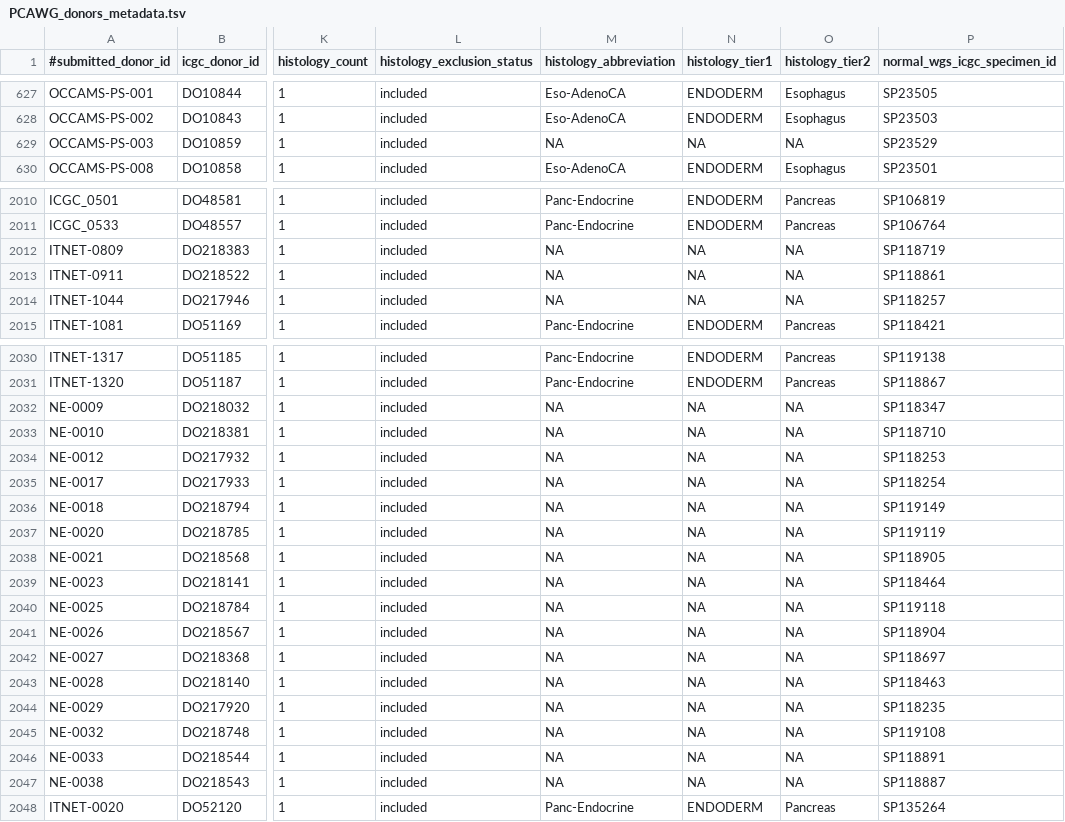
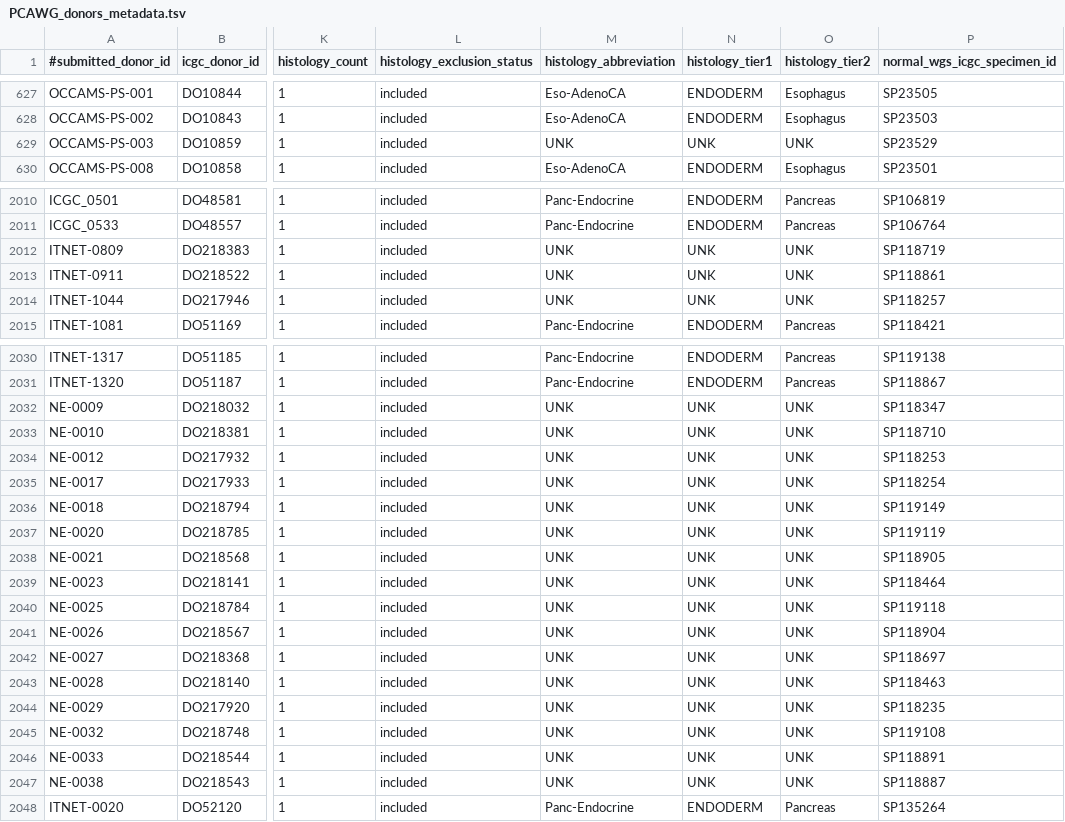
Before and after one commit to brguez/MEIBA, a TSV file: ref/PCAWG_donors_metadata.tsv, drawn as a sheet; only a part is shown, gaps mark what is left out; the diff covers the shown part only; the diff names each change by its address in the sheet, - before the commit and + after, or states it on an @@ line.

Commit message:
PCAWG_donors_metadata Replaced NA by UNK for those donors with unknown histology type

```diff
--- a/ref/PCAWG_donors_metadata.tsv
+++ b/ref/PCAWG_donors_metadata.tsv
-M629 (histology_abbreviation): NA
+M629 (histology_abbreviation): UNK
-N629 (histology_tier1): NA
+N629 (histology_tier1): UNK
-O629 (histology_tier2): NA
+O629 (histology_tier2): UNK
-M2012:M2014 (histology_abbreviation): NA
+M2012:M2014 (histology_abbreviation): UNK
-N2012:N2014 (histology_tier1): NA
+N2012:N2014 (histology_tier1): UNK
-O2012:O2014 (histology_tier2): NA
+O2012:O2014 (histology_tier2): UNK
-M2032:M2047 (histology_abbreviation): NA
+M2032:M2047 (histology_abbreviation): UNK
-N2032:N2047 (histology_tier1): NA
+N2032:N2047 (histology_tier1): UNK
-O2032:O2047 (histology_tier2): NA
+O2032:O2047 (histology_tier2): UNK
```
Also changed, not shown: 30 edited cells elsewhere in this file.
